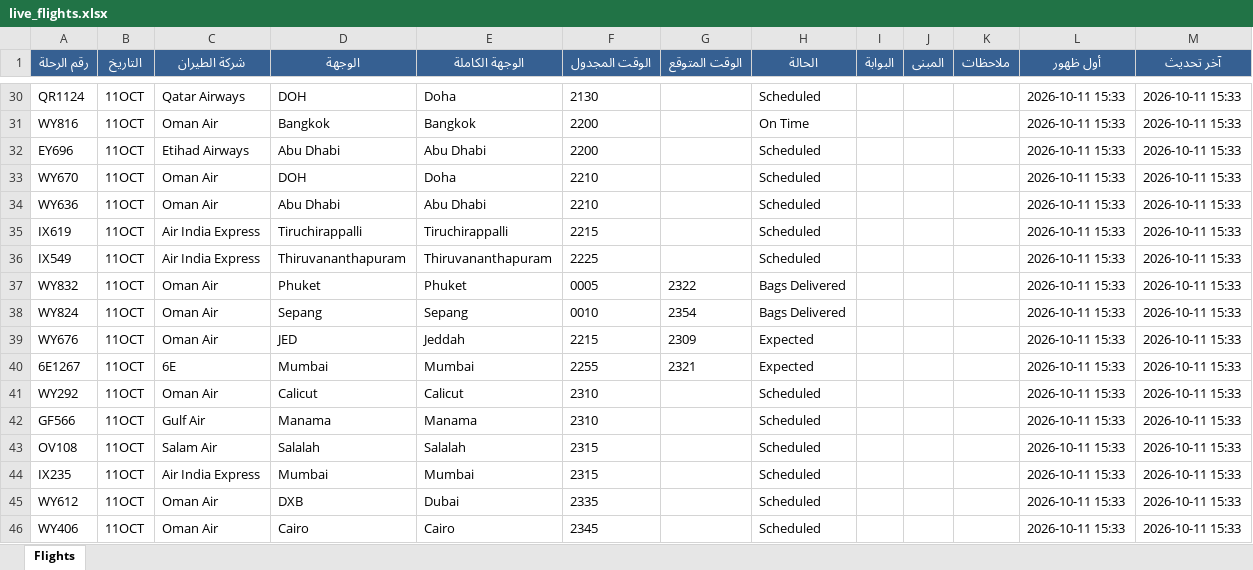
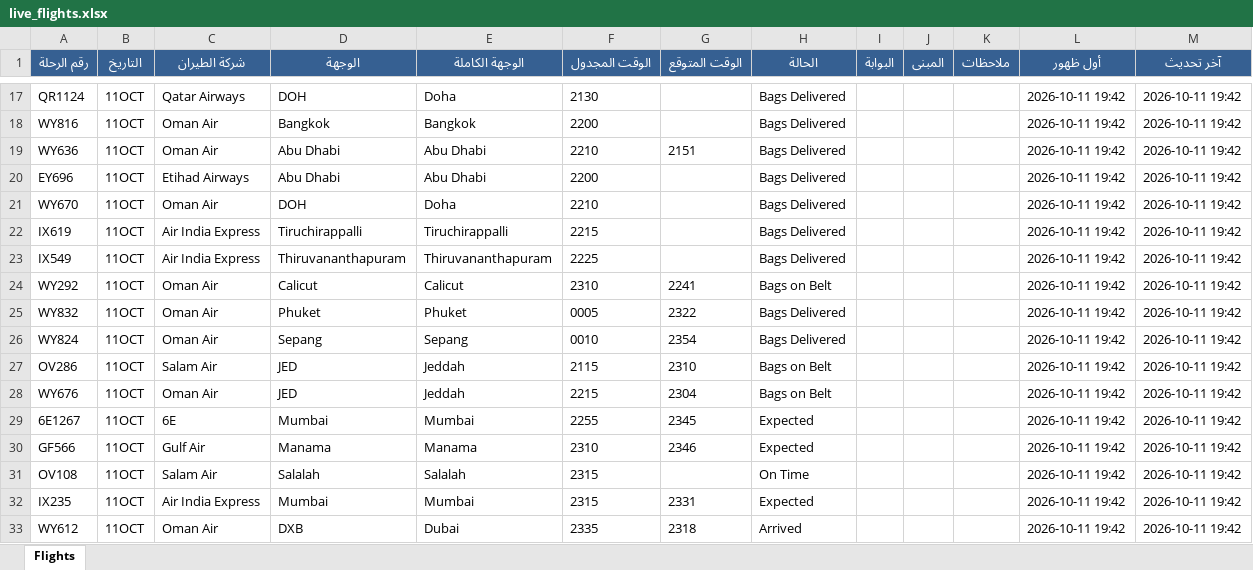
Before and after one commit to khalidsaif912/live-flights, an Excel workbook: flight_data/live_flights.xlsx, sheet Flights, drawn as a sheet; only a part is shown, gaps mark what is left out; values as stored, in another font and other column widths than the file's, no borders; removed rows and columns are numbered as before the commit, all else as after; the diff covers the shown part only; the diff names each change by its address in the sheet, - before the commit and + after, or states it on an @@ line.

```diff
--- a/flight_data/live_flights.xlsx (sheet Flights)
+++ b/flight_data/live_flights.xlsx (sheet Flights)
-H17 (الحالة): Scheduled
+H17 (الحالة): Bags Delivered
-L17:L18 (أول ظهور): 2026-10-11 15:33
+L17:L18 (أول ظهور): 2026-10-11 19:42
-M17:M18 (آخر تحديث): 2026-10-11 15:33
+M17:M18 (آخر تحديث): 2026-10-11 19:42
-H18 (الحالة): On Time
+H18 (الحالة): Bags Delivered
+row 19: WY636 | 11OCT | Oman Air | Abu Dhabi | Abu Dhabi | 2210 | 2151 | Bags Delivered |  |  |  | 2026-10-11 19:42 | 2026-10-11 19:42
-H20:H21 (الحالة): Scheduled
+H20:H21 (الحالة): Bags Delivered
-L20:L21 (أول ظهور): 2026-10-11 15:33
+L20:L21 (أول ظهور): 2026-10-11 19:42
-M20:M21 (آخر تحديث): 2026-10-11 15:33
+M20:M21 (آخر تحديث): 2026-10-11 19:42
-row 34: WY636 | 11OCT | Oman Air | Abu Dhabi | Abu Dhabi | 2210 |  | Scheduled |  |  |  | 2026-10-11 15:33 | 2026-10-11 15:33
-H22:H23 (الحالة): Scheduled
+H22:H23 (الحالة): Bags Delivered
-L22:L23 (أول ظهور): 2026-10-11 15:33
+L22:L23 (أول ظهور): 2026-10-11 19:42
-M22:M23 (آخر تحديث): 2026-10-11 15:33
+M22:M23 (آخر تحديث): 2026-10-11 19:42
+row 24: WY292 | 11OCT | Oman Air | Calicut | Calicut | 2310 | 2241 | Bags on Belt |  |  |  | 2026-10-11 19:42 | 2026-10-11 19:42
-L25:L26 (أول ظهور): 2026-10-11 15:33
+L25:L26 (أول ظهور): 2026-10-11 19:42
-M25:M26 (آخر تحديث): 2026-10-11 15:33
+M25:M26 (آخر تحديث): 2026-10-11 19:42
+row 27: OV286 | 11OCT | Salam Air | JED | Jeddah | 2115 | 2310 | Bags on Belt |  |  |  | 2026-10-11 19:42 | 2026-10-11 19:42
-G28 (الوقت المتوقع): 2309
+G28 (الوقت المتوقع): 2304
-H28 (الحالة): Expected
+H28 (الحالة): Bags on Belt
-L28:L29 (أول ظهور): 2026-10-11 15:33
+L28:L29 (أول ظهور): 2026-10-11 19:42
-M28:M29 (آخر تحديث): 2026-10-11 15:33
+M28:M29 (آخر تحديث): 2026-10-11 19:42
-G29 (الوقت المتوقع): 2321
+G29 (الوقت المتوقع): 2345
-row 41: WY292 | 11OCT | Oman Air | Calicut | Calicut | 2310 |  | Scheduled |  |  |  | 2026-10-11 15:33 | 2026-10-11 15:33
-G30 (الوقت المتوقع): (empty)
+G30 (الوقت المتوقع): 2346
-H30 (الحالة): Scheduled
+H30 (الحالة): Expected
-L30:L33 (أول ظهور): 2026-10-11 15:33
+L30:L33 (أول ظهور): 2026-10-11 19:42
-M30:M33 (آخر تحديث): 2026-10-11 15:33
+M30:M33 (آخر تحديث): 2026-10-11 19:42
-H31 (الحالة): Scheduled
+H31 (الحالة): On Time
-G32 (الوقت المتوقع): (empty)
+G32 (الوقت المتوقع): 2331
-H32 (الحالة): Scheduled
+H32 (الحالة): Expected
-G33 (الوقت المتوقع): (empty)
+G33 (الوقت المتوقع): 2318
-H33 (الحالة): Scheduled
+H33 (الحالة): Arrived
-row 46: WY406 | 11OCT | Oman Air | Cairo | Cairo | 2345 |  | Scheduled |  |  |  | 2026-10-11 15:33 | 2026-10-11 15:33
```
Also changed, not shown: 31 added rows, 31 removed rows and 380 edited cells elsewhere in this sheet, 4 other files.
